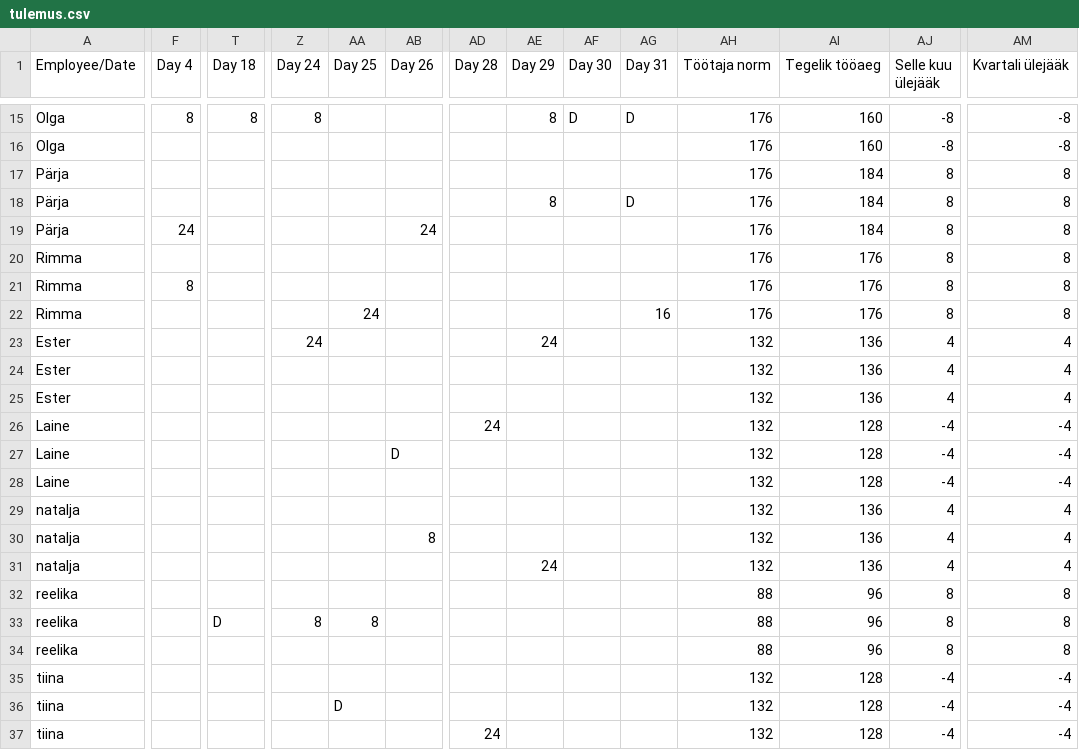
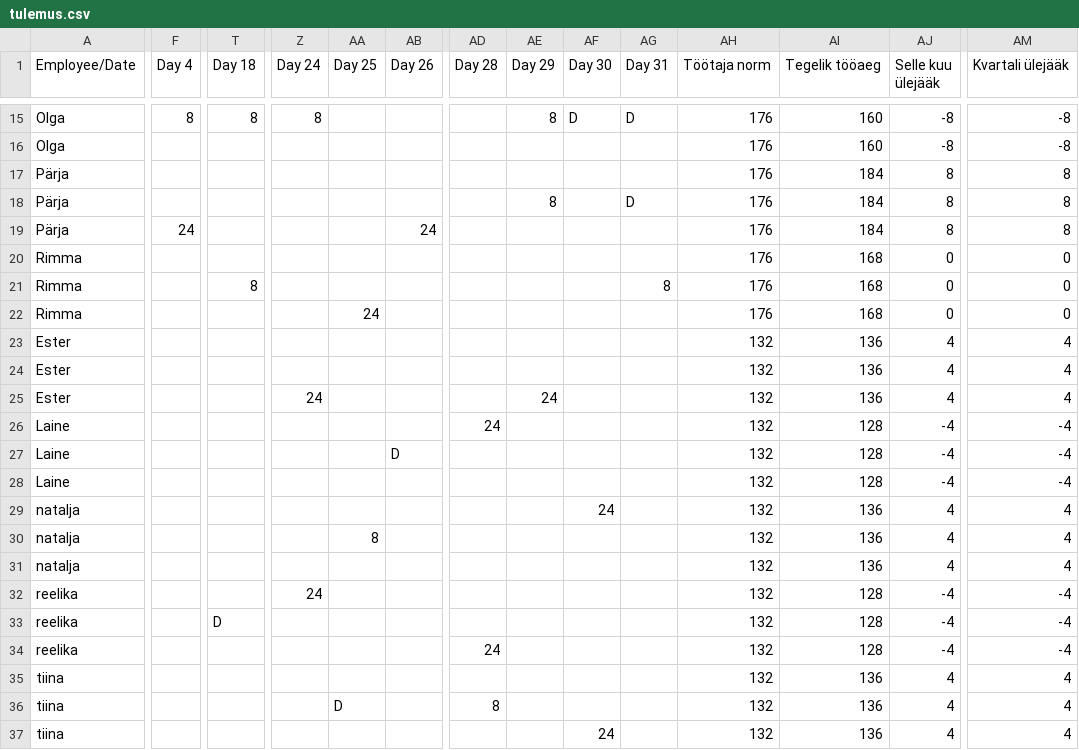
Before and after one commit to oosinis/graafik, a CSV file: tulemus.csv, drawn as a sheet; only a part is shown, gaps mark what is left out; the diff covers the shown part only; the diff names each change by its address in the sheet, - before the commit and + after, or states it on an @@ line.

```diff
--- a/tulemus.csv
+++ b/tulemus.csv
-AI20:AI22 (Tegelik tööaeg): 176
+AI20:AI22 (Tegelik tööaeg): 168
-AJ20:AJ22 (Selle kuu ülejääk): 8
+AJ20:AJ22 (Selle kuu ülejääk): 0
-AM20:AM22 (Kvartali ülejääk): 8
+AM20:AM22 (Kvartali ülejääk): 0
-F21 (Day 4): 8
+F21 (Day 4): (empty)
-T21 (Day 18): (empty)
+T21 (Day 18): 8
-AG21 (Day 31): (empty)
+AG21 (Day 31): 8
-AG22 (Day 31): 16
+AG22 (Day 31): (empty)
-Z23 (Day 24): 24
+Z23 (Day 24): (empty)
-AE23 (Day 29): 24
+AE23 (Day 29): (empty)
-Z25 (Day 24): (empty)
+Z25 (Day 24): 24
-AE25 (Day 29): (empty)
+AE25 (Day 29): 24
-AF29 (Day 30): (empty)
+AF29 (Day 30): 24
-AA30 (Day 25): (empty)
+AA30 (Day 25): 8
-AB30 (Day 26): 8
+AB30 (Day 26): (empty)
-AE31 (Day 29): 24
+AE31 (Day 29): (empty)
-Z32 (Day 24): (empty)
+Z32 (Day 24): 24
-AH32:AH34 (Töötaja norm): 88
+AH32:AH34 (Töötaja norm): 132
-AI32:AI34 (Tegelik tööaeg): 96
+AI32:AI34 (Tegelik tööaeg): 128
-AJ32:AJ34 (Selle kuu ülejääk): 8
+AJ32:AJ34 (Selle kuu ülejääk): -4
-AM32:AM34 (Kvartali ülejääk): 8
+AM32:AM34 (Kvartali ülejääk): -4
-Z33 (Day 24): 8
+Z33 (Day 24): (empty)
-AA33 (Day 25): 8
+AA33 (Day 25): (empty)
-AD34 (Day 28): (empty)
+AD34 (Day 28): 24
-AI35:AI37 (Tegelik tööaeg): 128
+AI35:AI37 (Tegelik tööaeg): 136
-AJ35:AJ37 (Selle kuu ülejääk): -4
+AJ35:AJ37 (Selle kuu ülejääk): 4
-AM35:AM37 (Kvartali ülejääk): -4
+AM35:AM37 (Kvartali ülejääk): 4
-AD36 (Day 28): (empty)
+AD36 (Day 28): 8
-AD37 (Day 28): 24
+AD37 (Day 28): (empty)
-AF37 (Day 30): (empty)
+AF37 (Day 30): 24
```
Also changed, not shown: 52 edited cells elsewhere in this file, 6 other files.
